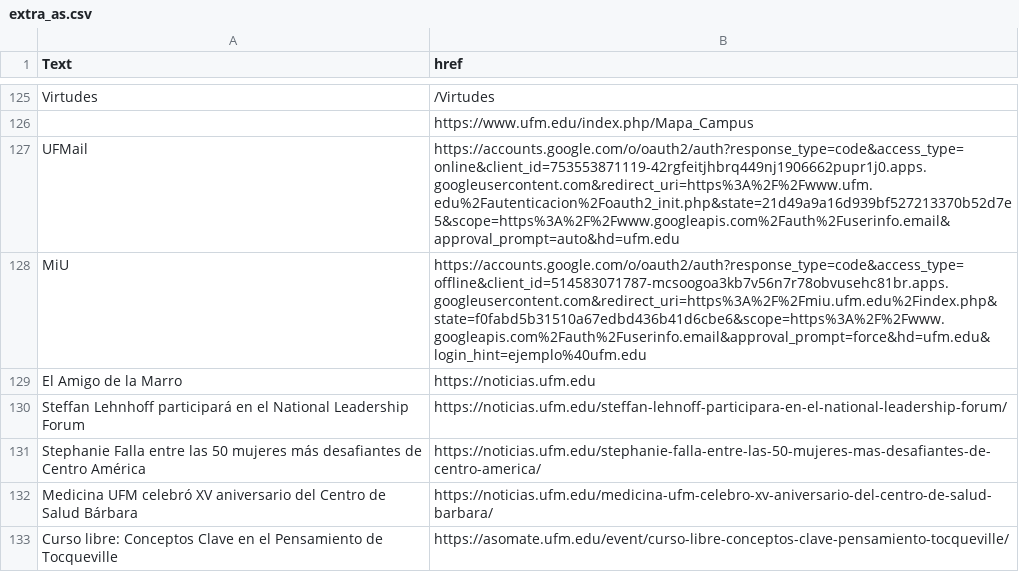
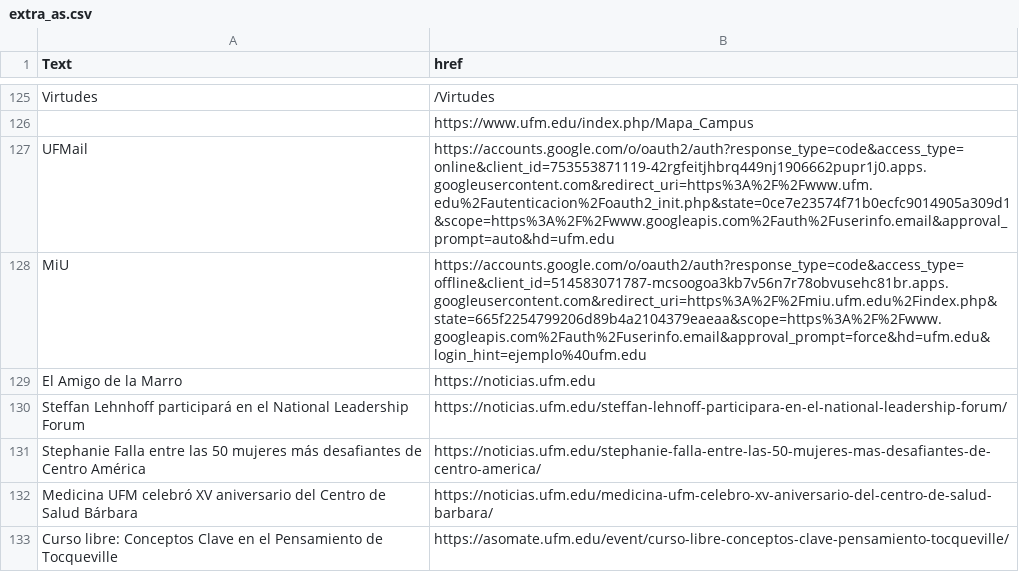
Before and after one commit to anesveth/soup, a CSV file: logs/extra_as.csv, drawn as a sheet; only a part is shown, gaps mark what is left out.

```diff
--- a/logs/extra_as.csv
+++ b/logs/extra_as.csv
@@ -126,4 +126,4 @@ Virtudes,/Virtudes
 ,https://www.ufm.edu/index.php/Mapa_Campus
-UFMail,https://accounts.google.com/o/oauth2/auth?response_type=code&access_type=online&client_id=753553871119-42rgfeitjhbrq449nj1906662pupr1j0.apps.googleusercontent.com&redirect_uri=https%3A%2F%2Fwww.ufm.edu%2Fautenticacion%2Foauth2_init.php&state=21d49a9a16d939bf527213370b52d7e5&scope=https%3A%2F%2Fwww.googleapis.com%2Fauth%2Fuserinfo.email&approval_prompt=auto&hd=ufm.edu
-MiU,https://accounts.google.com/o/oauth2/auth?response_type=code&access_type=offline&client_id=514583071787-mcsoogoa3kb7v56n7r78obvusehc81br.apps.googleusercontent.com&redirect_uri=https%3A%2F%2Fmiu.ufm.edu%2Findex.php&state=f0fabd5b31510a67edbd436b41d6cbe6&scope=https%3A%2F%2Fwww.googleapis.com%2Fauth%2Fuserinfo.email&approval_prompt=force&hd=ufm.edu&login_hint=ejemplo%40ufm.edu
+UFMail,https://accounts.google.com/o/oauth2/auth?response_type=code&access_type=online&client_id=753553871119-42rgfeitjhbrq449nj1906662pupr1j0.apps.googleusercontent.com&redirect_uri=https%3A%2F%2Fwww.ufm.edu%2Fautenticacion%2Foauth2_init.php&state=0ce7e23574f71b0ecfc9014905a309d1&scope=https%3A%2F%2Fwww.googleapis.com%2Fauth%2Fuserinfo.email&approval_prompt=auto&hd=ufm.edu
+MiU,https://accounts.google.com/o/oauth2/auth?response_type=code&access_type=offline&client_id=514583071787-mcsoogoa3kb7v56n7r78obvusehc81br.apps.googleusercontent.com&redirect_uri=https%3A%2F%2Fmiu.ufm.edu%2Findex.php&state=665f2254799206d89b4a2104379eaeaa&scope=https%3A%2F%2Fwww.googleapis.com%2Fauth%2Fuserinfo.email&approval_prompt=force&hd=ufm.edu&login_hint=ejemplo%40ufm.edu
 El Amigo de la Marro,https://noticias.ufm.edu
```
Also changed, not shown: 2 other files.
